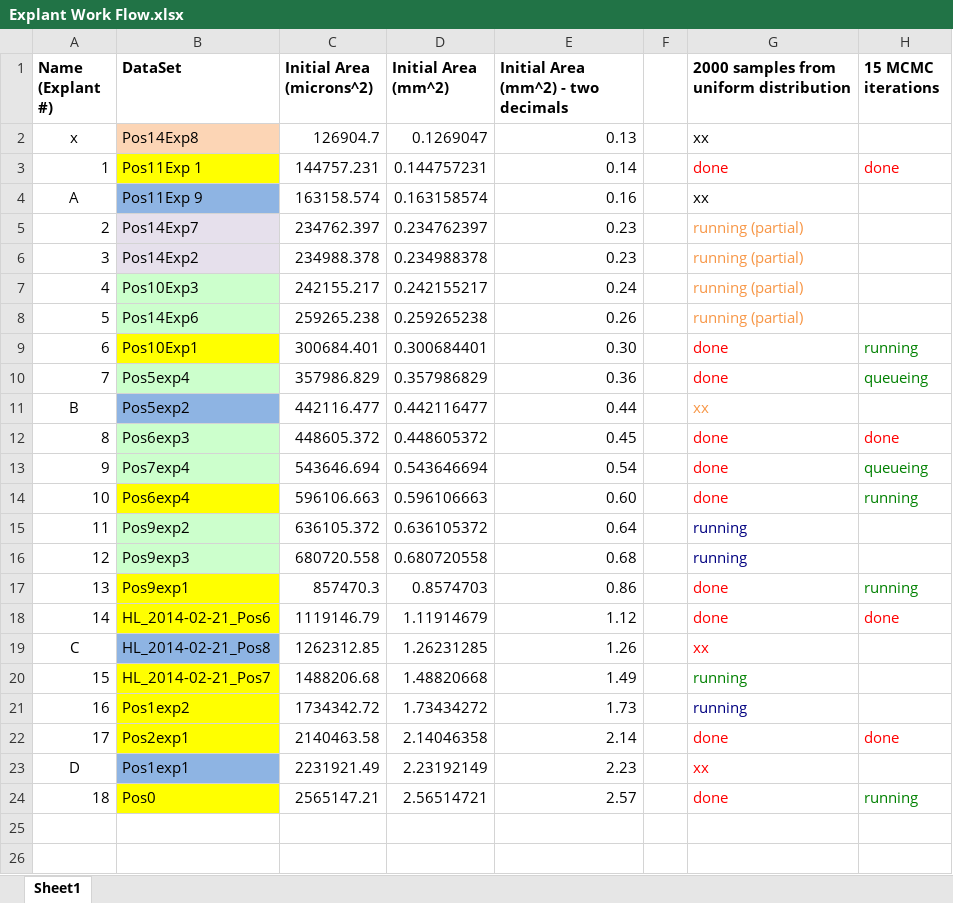
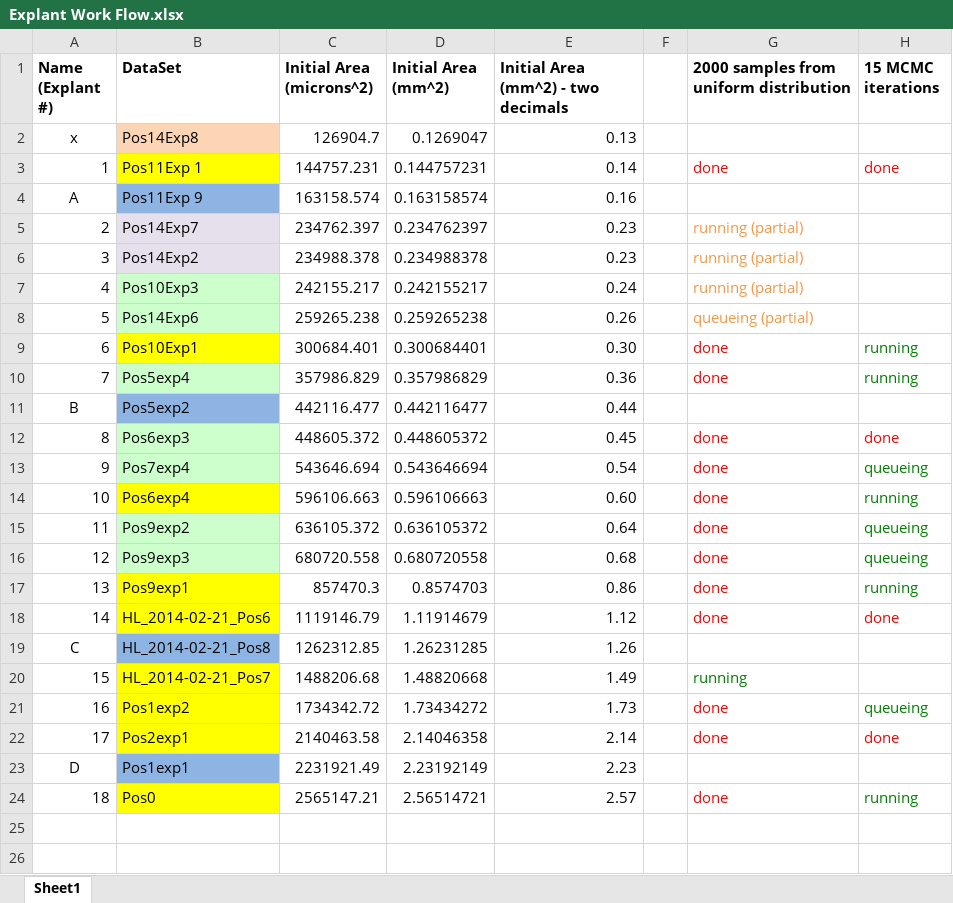
Before and after one commit to tstepien/cell-migration-spatialcoord-onelayer, an Excel workbook: Explant Work Flow.xlsx, sheet Sheet1, drawn as a sheet; only a part is shown; values as stored, in another font and other column widths than the file's, no borders; the diff names each change by its address in the sheet, - before the commit and + after, or states it on an @@ line.

Commit message:
update explants

```diff
--- a/Explant Work Flow.xlsx (sheet Sheet1)
+++ b/Explant Work Flow.xlsx (sheet Sheet1)
-G2: xx
+G2: (empty)
-G4: xx
+G4: (empty)
-G8: running (partial)
+G8: queueing (partial)
-H10 (15 MCMC iterations): queueing
+H10 (15 MCMC iterations): running
-G11: xx
+G11: (empty)
-G15:G16: running
+G15:G16: done
-G15:G16 text colour: #000080
+G15:G16 text colour: #FF0000
-H15:H16 (15 MCMC iterations): (empty)
+H15:H16 (15 MCMC iterations): queueing
-G19: xx
+G19: (empty)
-G21: running
+G21: done
-G21 text colour: #000080
+G21 text colour: #FF0000
-H21 (15 MCMC iterations): (empty)
+H21 (15 MCMC iterations): queueing
-G23: xx
+G23: (empty)
```
Also changed, not shown: 8 other files.
